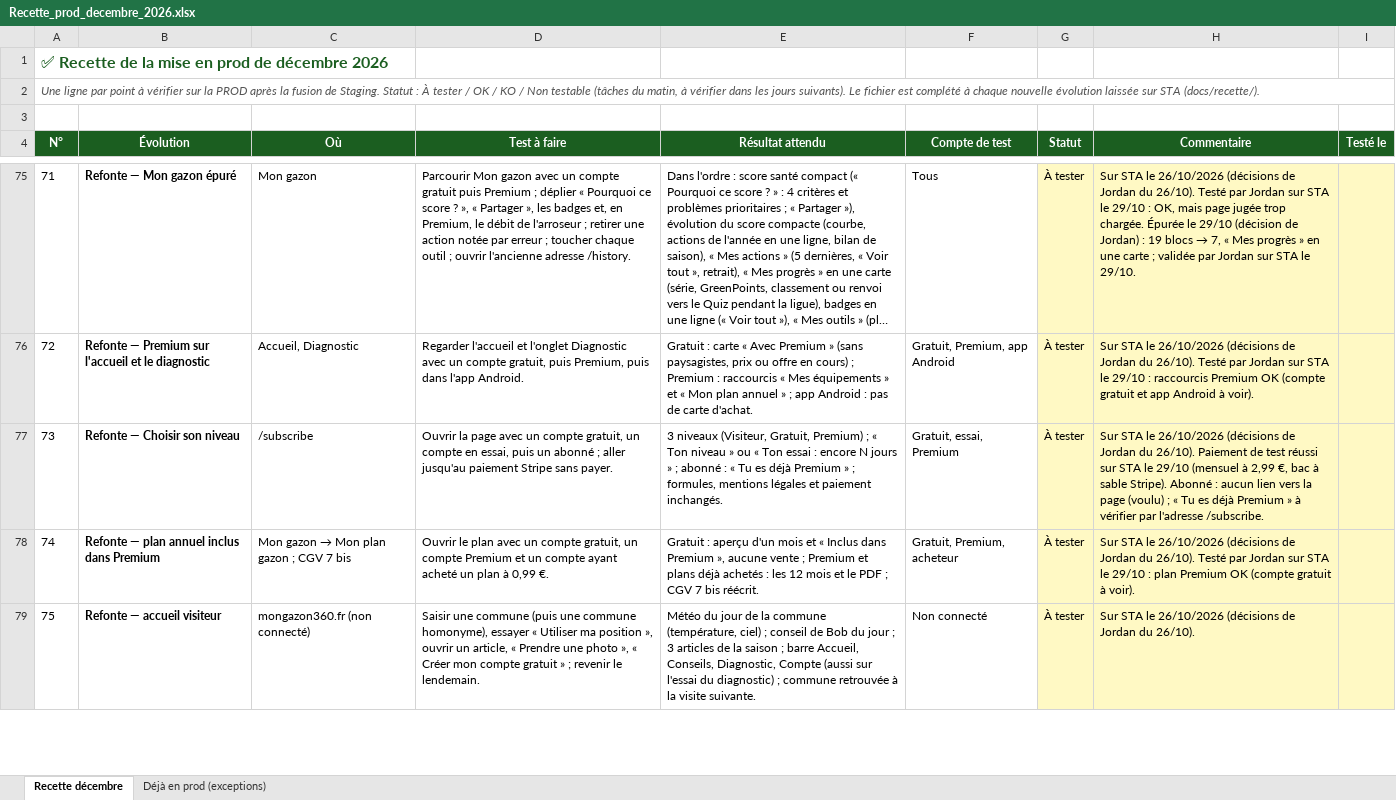
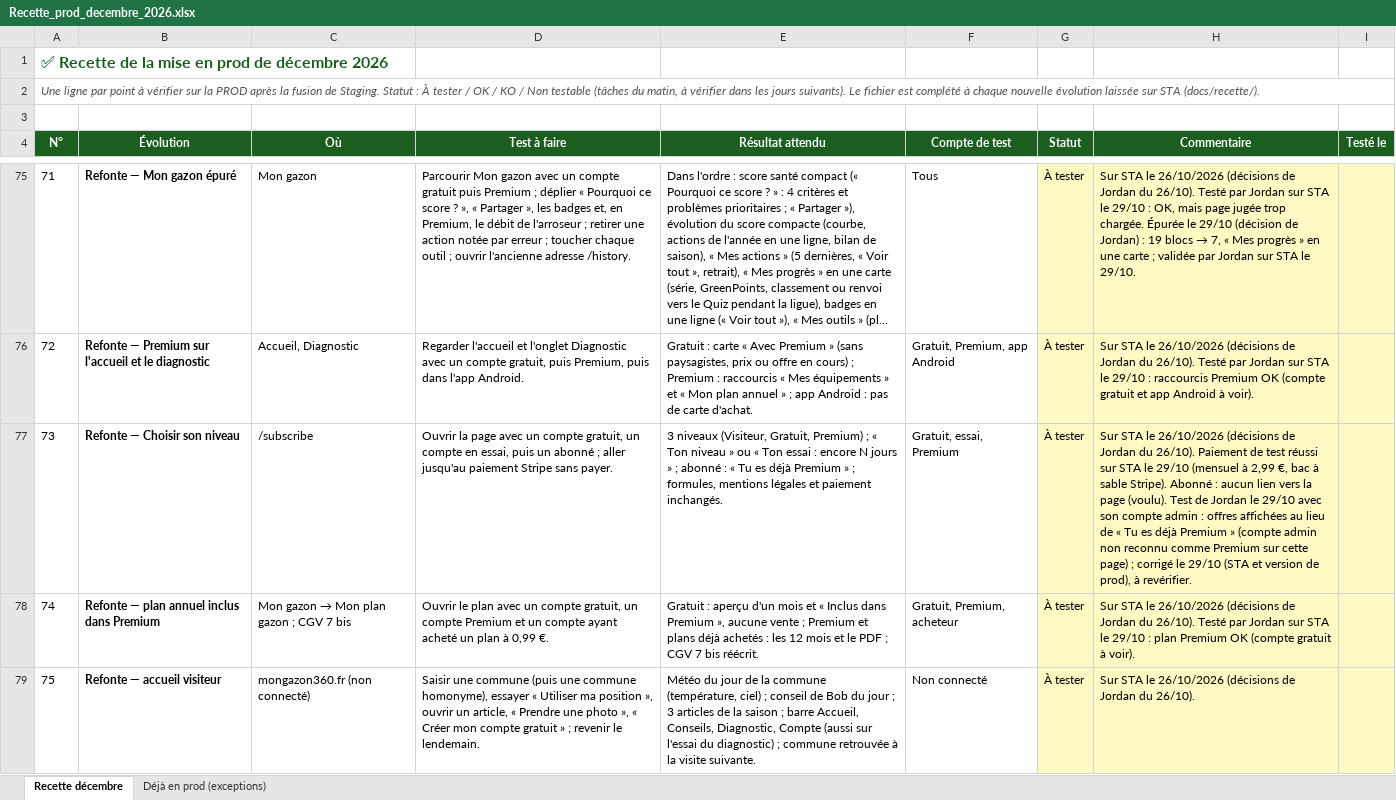
Before and after one commit to Joayilan68/greenkeeper, an Excel workbook: docs/recette/Recette_prod_decembre_2026.xlsx, sheet Recette décembre, drawn as a sheet; only a part is shown, gaps mark what is left out; long unchanged cells end in …; values as stored, in another font and other column widths than the file's, no borders; conditional formats not drawn; the diff names each change by its address in the sheet, - before the commit and + after, or states it on an @@ line.

```diff
--- a/docs/recette/Recette_prod_decembre_2026.xlsx (sheet Recette décembre)
+++ b/docs/recette/Recette_prod_decembre_2026.xlsx (sheet Recette décembre)
-H77 (Commentaire): …la page (voulu) ; « Tu es déjà Premium » à vérifier par l'adresse /subscribe.
+H77 (Commentaire): …la page (voulu). Test de Jordan le 29/10 avec son compte admin : offres affichées au lieu de « Tu es déjà Premium » (compte admin non reconnu comme Premium sur cette page) ; corrigé le 29/10 (STA et version de prod), à revérifier.
```
Also changed, not shown: 2 other files.
